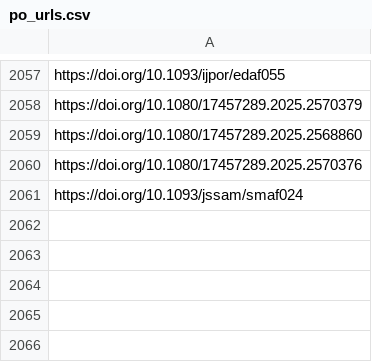
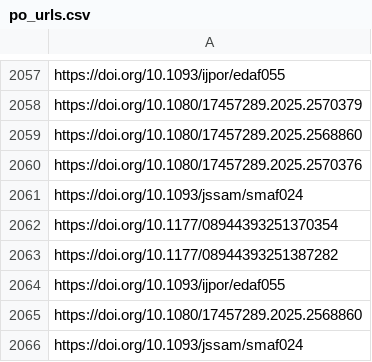
Before and after one commit to jacob-long/picnic, a CSV file: memory/po_urls.csv, drawn as a sheet; only a part is shown, gaps mark what is left out; the diff names each change by its address in the sheet, - before the commit and + after, or states it on an @@ line.

```diff
--- a/memory/po_urls.csv
+++ b/memory/po_urls.csv
+row 2062: https://doi.org/10.1177/08944393251370354
+row 2063: https://doi.org/10.1177/08944393251387282
+row 2064: https://doi.org/10.1093/ijpor/edaf055
+row 2065: https://doi.org/10.1080/17457289.2025.2568860
+row 2066: https://doi.org/10.1093/jssam/smaf024
```
Also changed, not shown: memory/communication_urls.csv, memory/politics_urls.csv, 11 other files.
